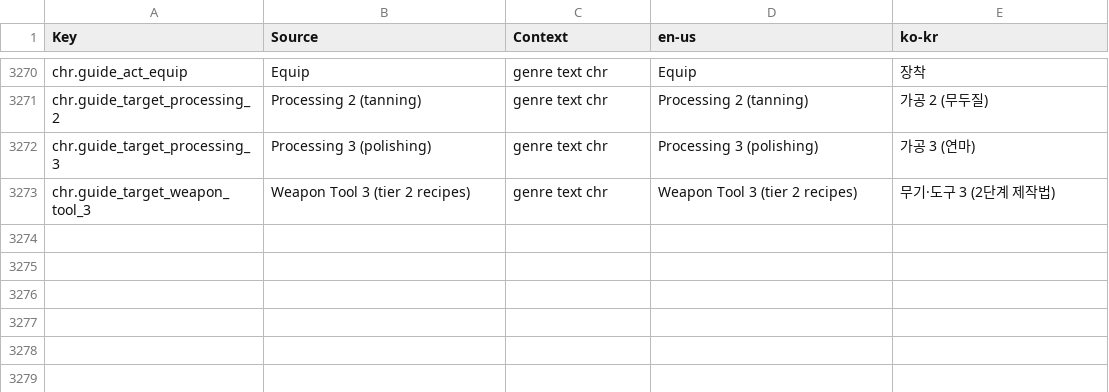
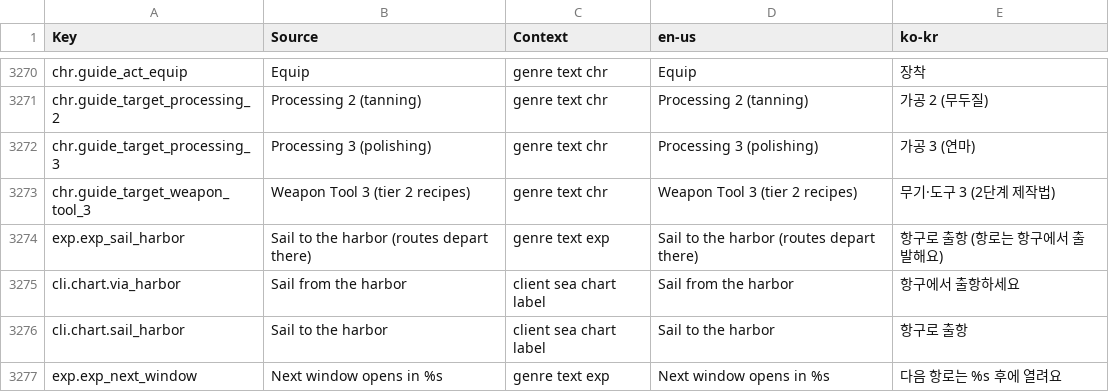
Before and after one commit to Indosaram/roblox_forge, a CSV file: games/robango-island/locale/strings.csv, drawn as a sheet; only a part is shown, gaps mark what is left out.

Commit message:
robango fxB route/voyage dead ends: a depart is checked against the role edge before any trip opens (server + RoleWorld travel), an expired never-entered trip settles on the next open instead of blocking route 1 ashore, off-harbor route cards offer 'sail to the harbor' (sea chart) instead of a Depart that refuses and final-ten-minute cards name the next window, Routes reopens on the list after a refusal (close, tile reopen or a new window), sea-chart isles only the harbor reaches say 'sail from the harbor' and sail there (no nil refusal), party-action accepts an empty target for home/next/leave (Expedition > Home > Confirm was refused 'arg 2: pattern mismatch'); journey6h follows the new affordances

```diff
--- a/games/robango-island/locale/strings.csv
+++ b/games/robango-island/locale/strings.csv
@@ -3273 +3273,5 @@ chr.guide_target_processing_3,Processing 3 (polishing),genre text chr,Processing
 chr.guide_target_weapon_tool_3,Weapon Tool 3 (tier 2 recipes),genre text chr,Weapon Tool 3 (tier 2 recipes),무기·도구 3 (2단계 제작법)
+exp.exp_sail_harbor,Sail to the harbor (routes depart there),genre text exp,Sail to the harbor (routes depart there),항구로 출항 (항로는 항구에서 출발해요)
+cli.chart.via_harbor,Sail from the harbor,client sea chart label,Sail from the harbor,항구에서 출항하세요
+cli.chart.sail_harbor,Sail to the harbor,client sea chart label,Sail to the harbor,항구로 출항
+exp.exp_next_window,Next window opens in %s,genre text exp,Next window opens in %s,다음 항로는 %s 후에 열려요
```
Also changed, not shown: games/robango-island/locale/provenance.csv, 15 other files.
